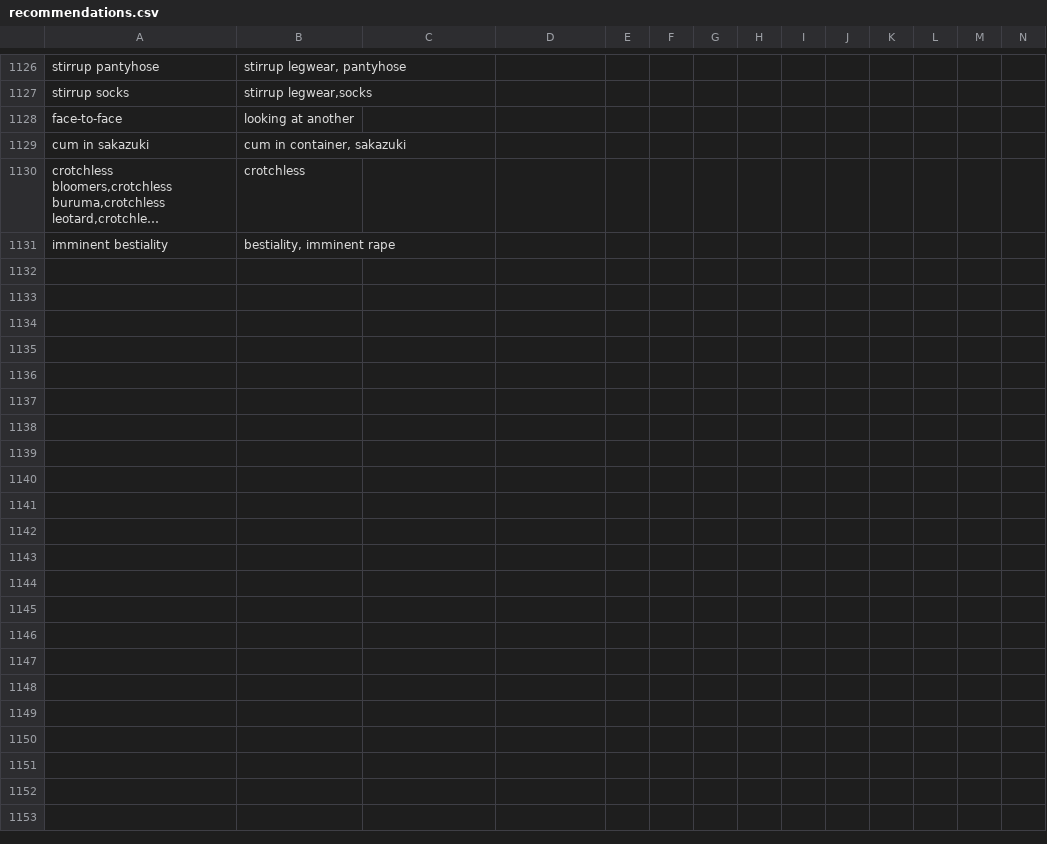
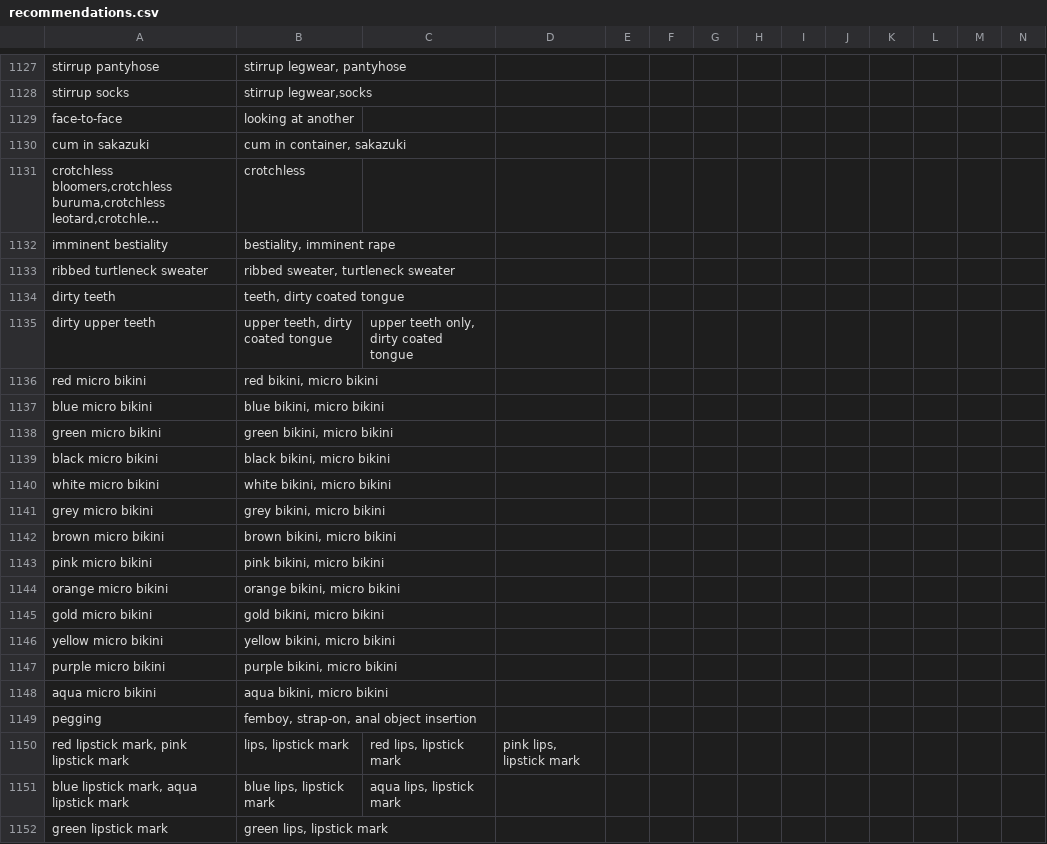
Before and after one commit to HaW-Tagger/HWtagger, a CSV file: resources/recommendations.csv, drawn as a sheet; only a part is shown, gaps mark what is left out; long unchanged cells end in …; rows hold the shown columns only; the diff covers the shown part only; the diff names each change by its address in the sheet, - before the commit and + after, or states it on an @@ line.

```diff
--- a/resources/recommendations.csv
+++ b/resources/recommendations.csv
+row 1133: ribbed turtleneck sweater | ribbed sweater, turtleneck sweater
+row 1134: dirty teeth | teeth, dirty coated tongue
+row 1135: dirty upper teeth | upper teeth, dirty coated tongue | upper teeth only, dirty coated tongue
+row 1136: red micro bikini | red bikini, micro bikini
+row 1137: blue micro bikini | blue bikini, micro bikini
+row 1138: green micro bikini | green bikini, micro bikini
+row 1139: black micro bikini | black bikini, micro bikini
+row 1140: white micro bikini | white bikini, micro bikini
+row 1141: grey micro bikini | grey bikini, micro bikini
+row 1142: brown micro bikini | brown bikini, micro bikini
+row 1143: pink micro bikini | pink bikini, micro bikini
+row 1144: orange micro bikini | orange bikini, micro bikini
+row 1145: gold micro bikini | gold bikini, micro bikini
+row 1146: yellow micro bikini | yellow bikini, micro bikini
+row 1147: purple micro bikini | purple bikini, micro bikini
+row 1148: aqua micro bikini | aqua bikini, micro bikini
+row 1149: pegging | femboy, strap-on, anal object insertion
+row 1150: red lipstick mark, pink lipstick mark | lips, lipstick mark | red lips, lipstick mark | pink lips, lipstick mark
+row 1151: blue lipstick mark, aqua lipstick mark | blue lips, lipstick mark | aqua lips, lipstick mark
+row 1152: green lipstick mark | green lips, lipstick mark
```
Also changed, not shown: 12 added rows elsewhere in this file, resources/filtertags.csv, 5 other files.
